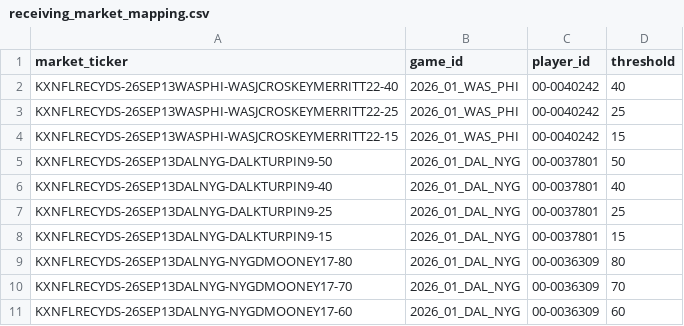
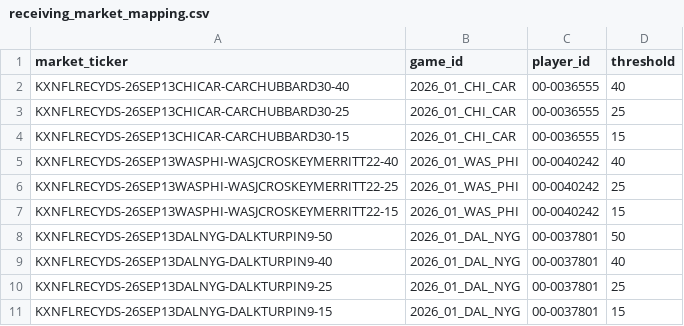
Before and after one commit to SaintSteven/Kalshi-trading-backend, a CSV file: research/nfl_prospective_paper_v001/data/receiving_market_mapping.csv, drawn as a sheet; only a part is shown; the shorter side is filled out with more unchanged rows; the diff names each change by its address in the sheet, - before the commit and + after, or states it on an @@ line.

```diff
--- a/research/nfl_prospective_paper_v001/data/receiving_market_mapping.csv
+++ b/research/nfl_prospective_paper_v001/data/receiving_market_mapping.csv
+row 2: KXNFLRECYDS-26SEP13CHICAR-CARCHUBBARD30-40 | 2026_01_CHI_CAR | 00-0036555 | 40
+row 3: KXNFLRECYDS-26SEP13CHICAR-CARCHUBBARD30-25 | 2026_01_CHI_CAR | 00-0036555 | 25
+row 4: KXNFLRECYDS-26SEP13CHICAR-CARCHUBBARD30-15 | 2026_01_CHI_CAR | 00-0036555 | 15
```
Also changed, not shown: research/nfl_prospective_paper_v001/data/collector_health.csv, research/nfl_prospective_paper_v001/data/independent_receiving_projections.csv, 7 other files.
